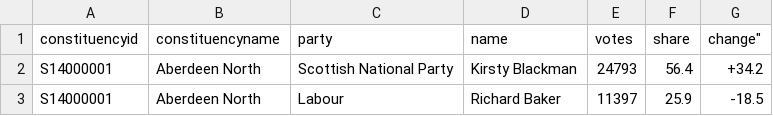
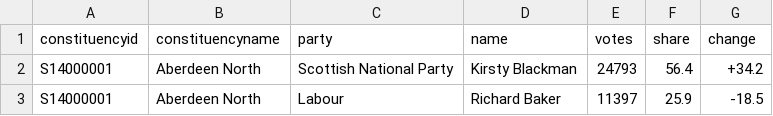
Before and after one commit to robfarr/UK-General-Election-2015-Data, a CSV file: data.csv, drawn as a sheet; only a part is shown.

Commit message:
updated data

```diff
--- a/data.csv
+++ b/data.csv
@@ -1,2 +1,2 @@
-constituencyid,constituencyname,party,name,votes,share,change"
+constituencyid,constituencyname,party,name,votes,share,change
 "S14000001","Aberdeen North","Scottish National Party","Kirsty Blackman","24793","56.4","+34.2"
```
